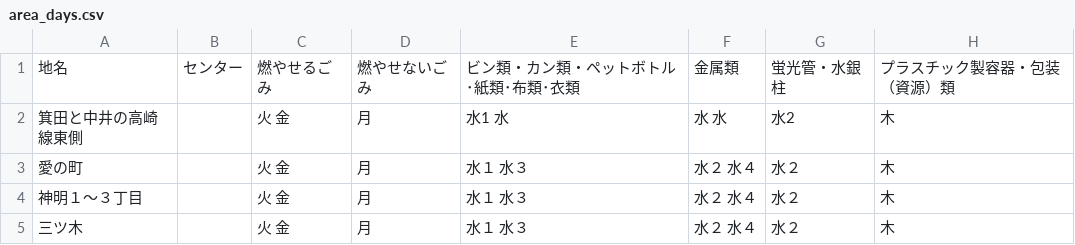
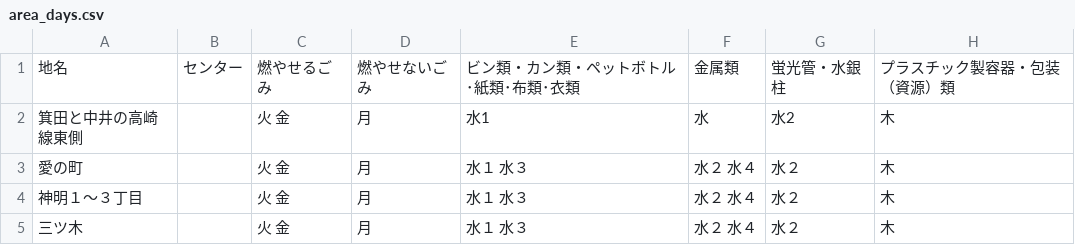
Before and after one commit to takushikun/5374, a CSV file: data/area_days.csv, drawn as a sheet; only a part is shown.

Commit message:
Update area_days.csv

```diff
--- a/data/area_days.csv
+++ b/data/area_days.csv
@@ -1,3 +1,3 @@
 地名,センター,燃やせるごみ,燃やせないごみ,ビン類・カン類・ペットボトル･紙類･布類･衣類,金属類,蛍光管・水銀柱,プラスチック製容器・包装（資源）類
-箕田と中井の高崎線東側,,火　金,月,水1　水,水　水,水2,木
+箕田と中井の高崎線東側,,火 金,月,水1,水,水2,木
 愛の町,,火　金,月,水１　水３,水２　水４,水２,木
```
